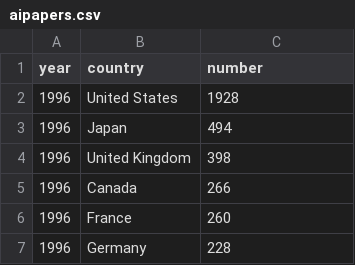
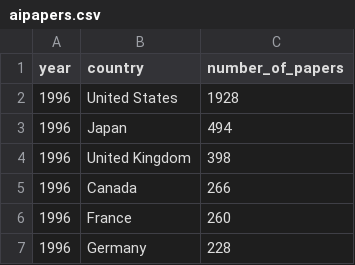
Before and after one commit to Dimanjan/csv, a CSV file: aipapers.csv, drawn as a sheet; only a part is shown.

Commit message:
Update aipapers.csv

```diff
--- a/aipapers.csv
+++ b/aipapers.csv
@@ -1,2 +1,2 @@
-year,country,number
+year,country,number_of_papers
 1996,United States,1928
```
